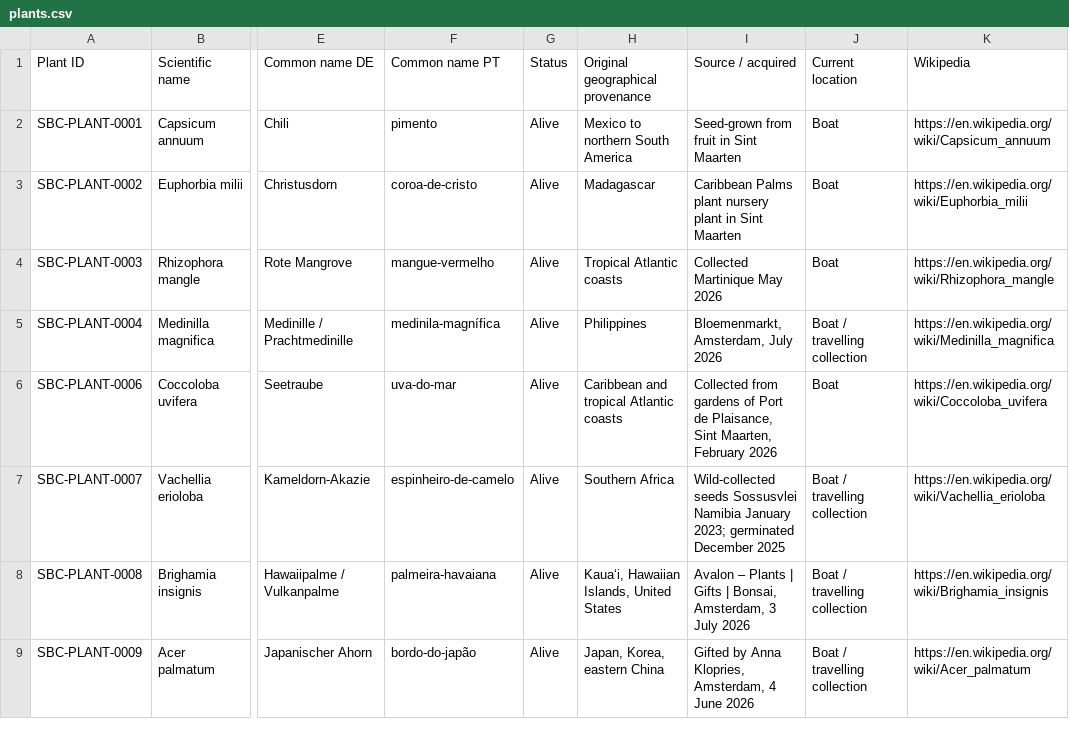
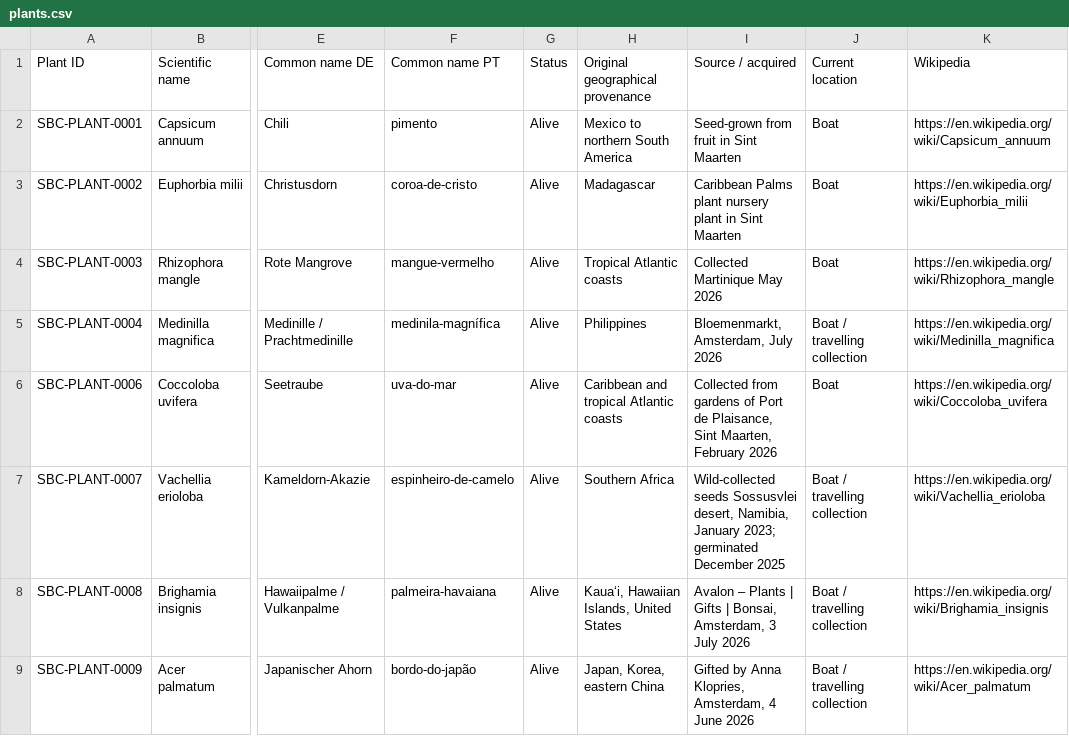
Before and after one commit to Driftwoodye/Driftwood-Garden, a CSV file: plants.csv, drawn as a sheet; only a part is shown, gaps mark what is left out; the diff names each change by its address in the sheet, - before the commit and + after, or states it on an @@ line.

```diff
--- a/plants.csv
+++ b/plants.csv
-I7 (Source / acquired): …seeds Sossusvlei Namibia January 2023;…
+I7 (Source / acquired): …seeds Sossusvlei desert, Namibia, January 2023;…
```
